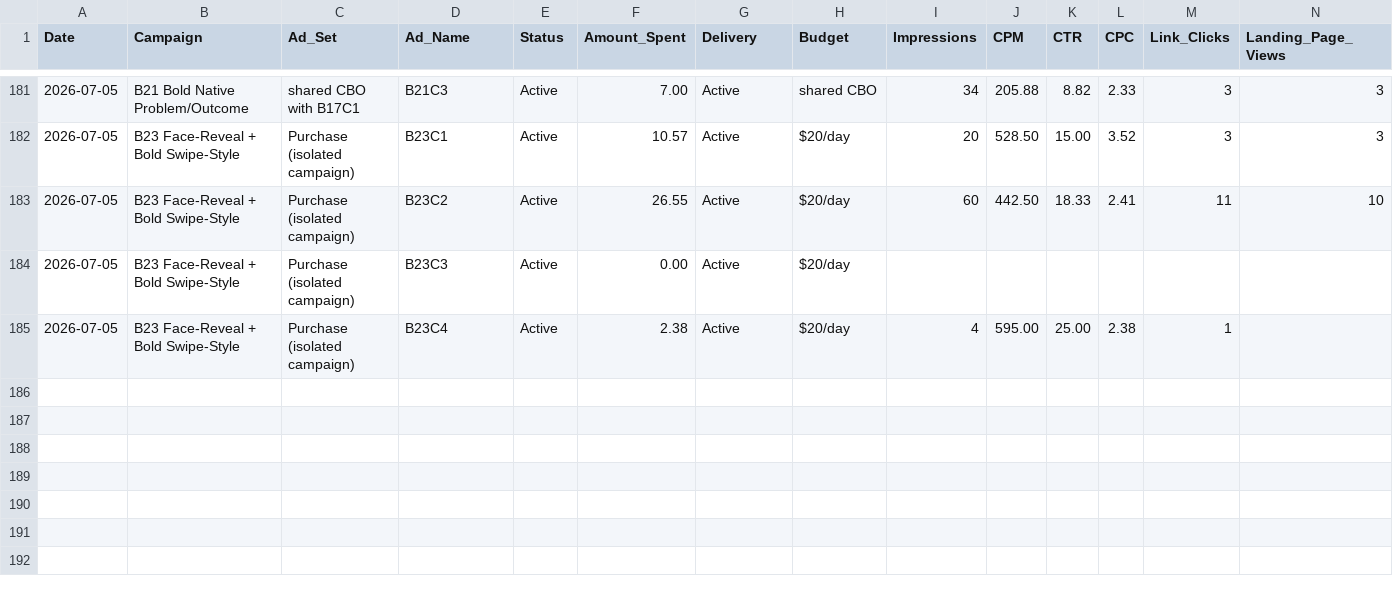
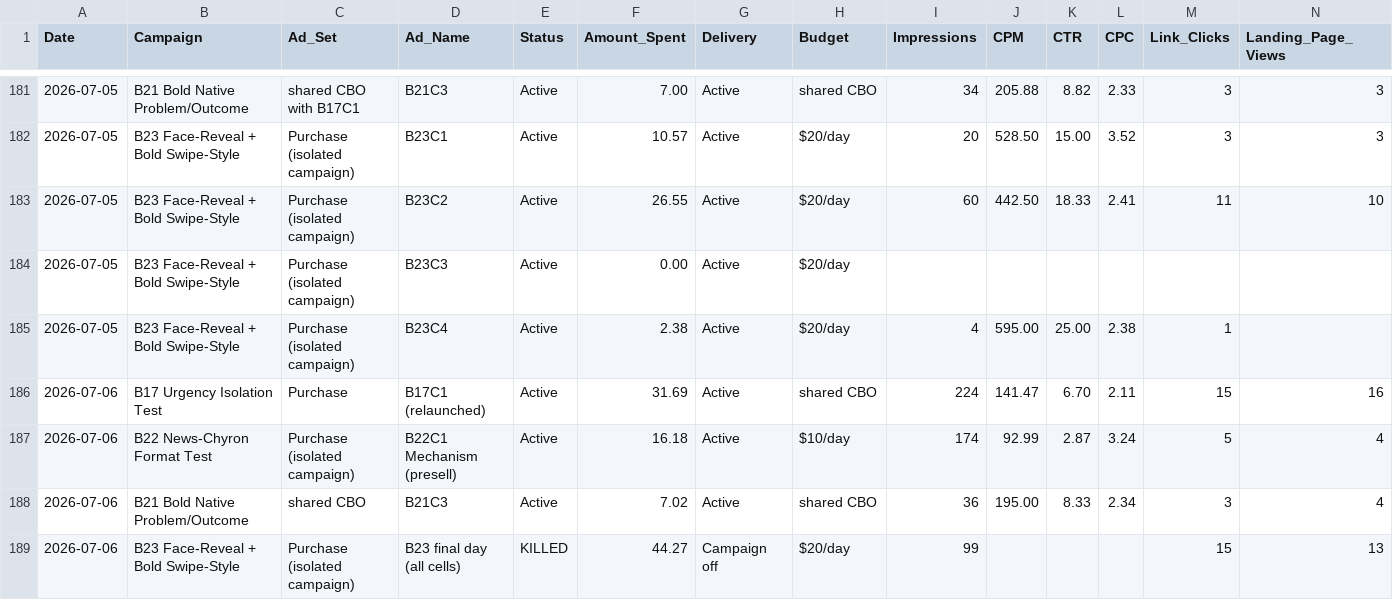
Before and after one commit to nateframe34-hub/CC-Nate, a CSV file: tallow-cream/tracking/Ad_Performance_Tracker.csv, drawn as a sheet; only a part is shown, gaps mark what is left out; rows hold the shown columns only; the diff names each change by its address in the sheet, - before the commit and + after, or states it on an @@ line.

```diff
--- a/tallow-cream/tracking/Ad_Performance_Tracker.csv
+++ b/tallow-cream/tracking/Ad_Performance_Tracker.csv
+row 186: 2026-07-06 | B17 Urgency Isolation Test | Purchase | B17C1 (relaunched) | Active | 31.69 | Active | shared CBO | 224 | 141.47 | 6.70 | 2.11 | 15 | 16
+row 187: 2026-07-06 | B22 News-Chyron Format Test | Purchase (isolated campaign) | B22C1 Mechanism (presell) | Active | 16.18 | Active | $10/day | 174 | 92.99 | 2.87 | 3.24 | 5 | 4
+row 188: 2026-07-06 | B21 Bold Native Problem/Outcome | shared CBO | B21C3 | Active | 7.02 | Active | shared CBO | 36 | 195.00 | 8.33 | 2.34 | 3 | 4
+row 189: 2026-07-06 | B23 Face-Reveal + Bold Swipe-Style | Purchase (isolated campaign) | B23 final day (all cells) | KILLED | 44.27 | Campaign off | $20/day | 99 |  |  |  | 15 | 13
```
Also changed, not shown: 2 other files.
